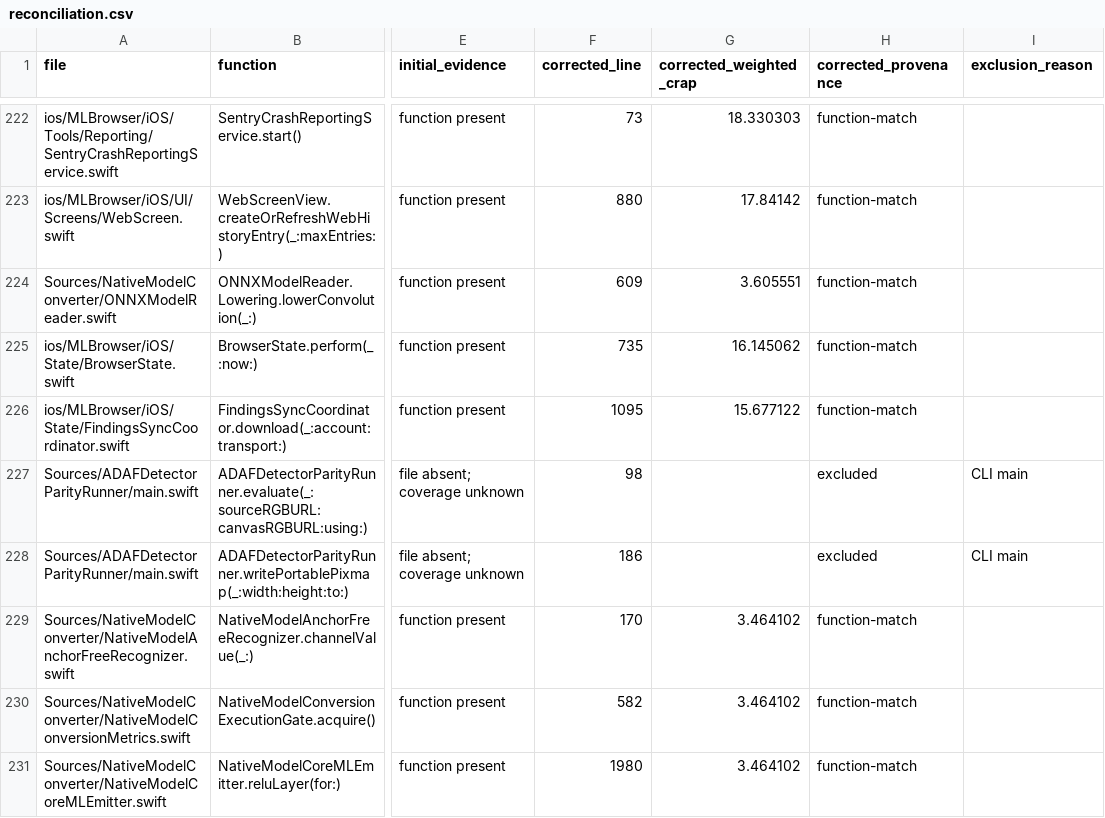
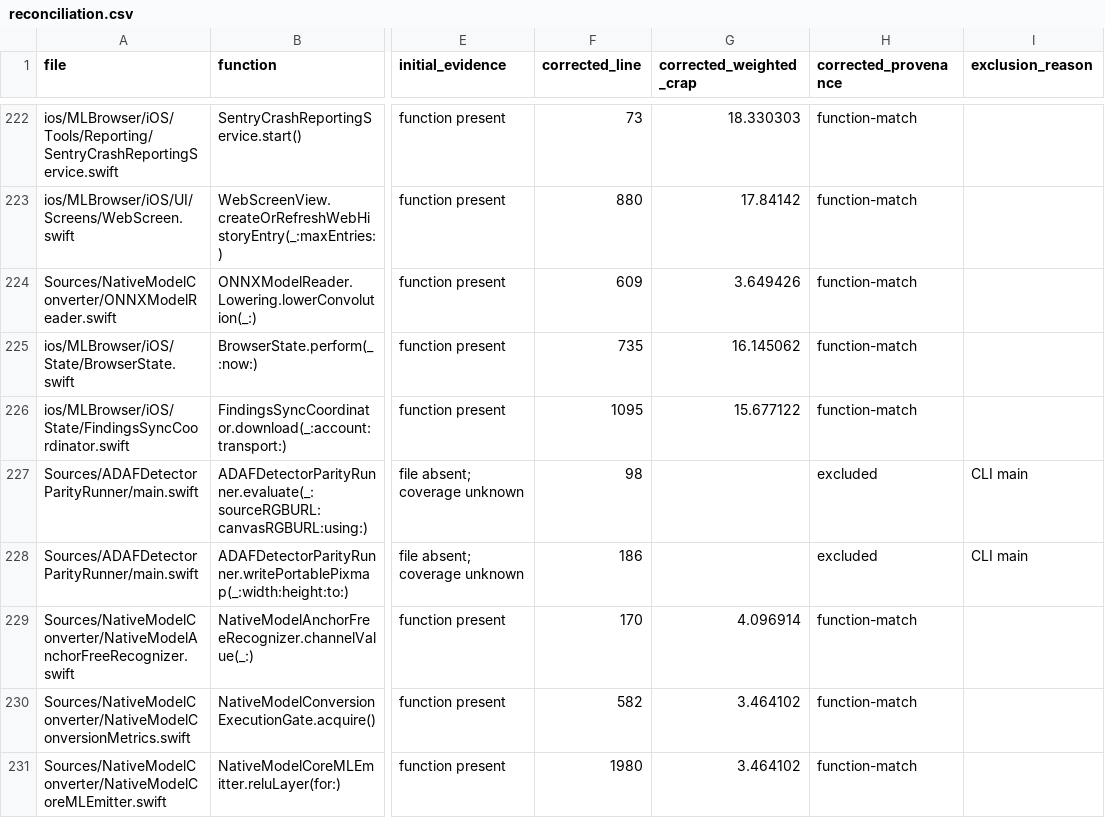
Before and after one commit to aiarcheology-com/aiarcheology, a CSV file: specification/weighted-crap/reconciliation.csv, drawn as a sheet; only a part is shown, gaps mark what is left out; the diff covers the shown part only; the diff names each change by its address in the sheet, - before the commit and + after, or states it on an @@ line.

```diff
--- a/specification/weighted-crap/reconciliation.csv
+++ b/specification/weighted-crap/reconciliation.csv
-G224 (corrected_weighted_crap): 3.605551
+G224 (corrected_weighted_crap): 3.649426
-G229 (corrected_weighted_crap): 3.464102
+G229 (corrected_weighted_crap): 4.096914
```
Also changed, not shown: 89 edited cells elsewhere in this file, specification/weighted-crap/cohort.csv, specification/weighted-crap/triage.csv, 14 other files.
